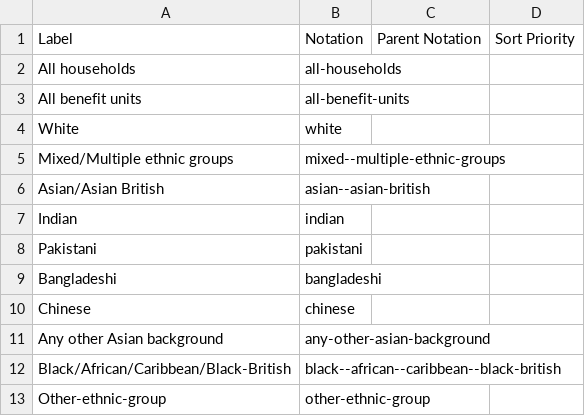
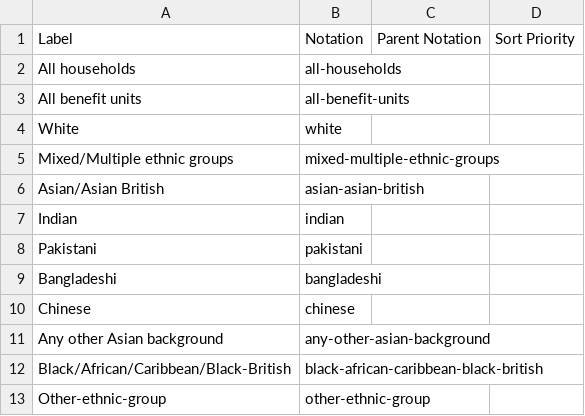
Before and after one commit to GSS-Cogs/family-affordable-housing, a CSV file: reference/codelists/dwp-ethnic-group.csv, drawn as a sheet.

Commit message:
Update dwp-ethnic-group.csv

```diff
--- a/reference/codelists/dwp-ethnic-group.csv
+++ b/reference/codelists/dwp-ethnic-group.csv
@@ -4,4 +4,4 @@ All benefit units,all-benefit-units,,
 White,white,,
-Mixed/Multiple ethnic groups,mixed--multiple-ethnic-groups,,
-Asian/Asian British,asian--asian-british,,
+Mixed/Multiple ethnic groups,mixed-multiple-ethnic-groups,,
+Asian/Asian British,asian-asian-british,,
 Indian,indian,,
@@ -11,3 +11,3 @@ Chinese,chinese,,
 Any other Asian background,any-other-asian-background,,
-Black/African/Caribbean/Black-British,black--african--caribbean--black-british,,
+Black/African/Caribbean/Black-British,black-african-caribbean-black-british,,
 Other-ethnic-group,other-ethnic-group,,
```
